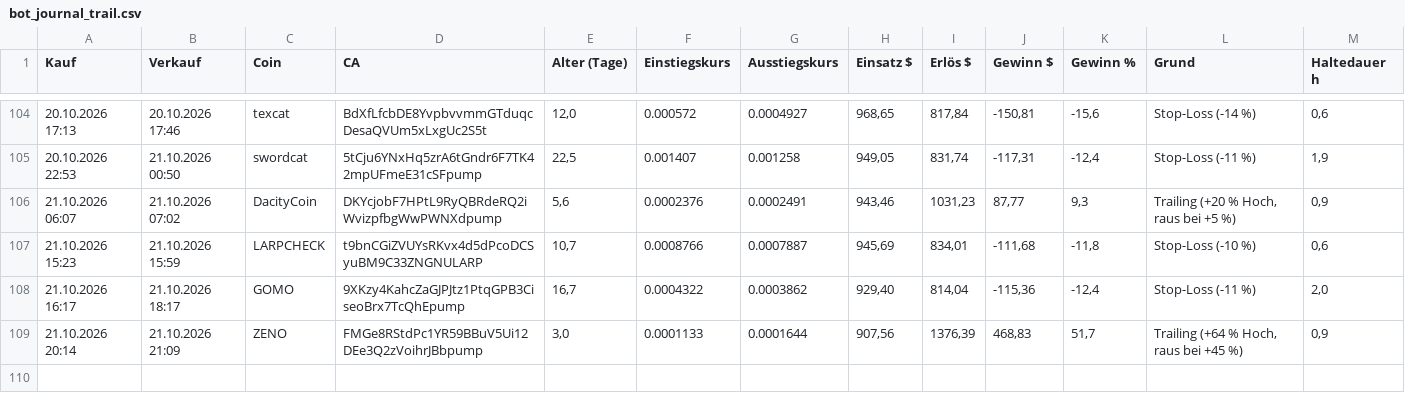
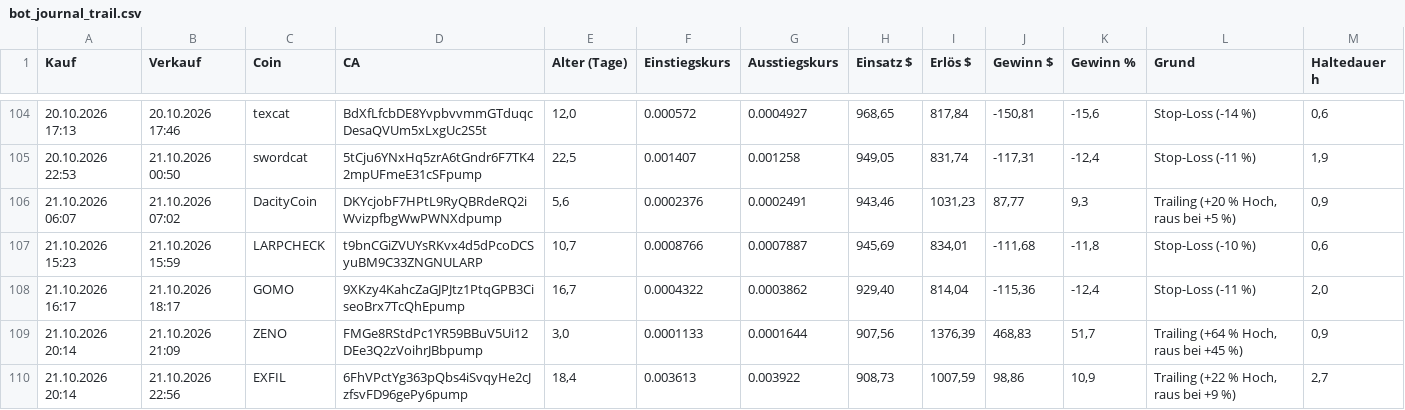
Before and after one commit to Derg83/fomo-bot, a CSV file: bot_journal_trail.csv, drawn as a sheet; only a part is shown, gaps mark what is left out.

```diff
--- a/bot_journal_trail.csv
+++ b/bot_journal_trail.csv
@@ -109 +109,2 @@
 21.10.2026 20:14;21.10.2026 21:09;ZENO;FMGe8RStdPc1YR59BBuV5Ui12DEe3Q2zVoihrJBbpump;3,0;0.0001133;0.0001644;907,56;1376,39;468,83;51,7;Trailing (+64 % Hoch, raus bei +45 %);0,9
+21.10.2026 20:14;21.10.2026 22:56;EXFIL;6FhVPctYg363pQbs4iSvqyHe2cJzfsvFD96gePy6pump;18,4;0.003613;0.003922;908,73;1007,59;98,86;10,9;Trailing (+22 % Hoch, raus bei +9 %);2,7
```
Also changed, not shown: 10 other files.
